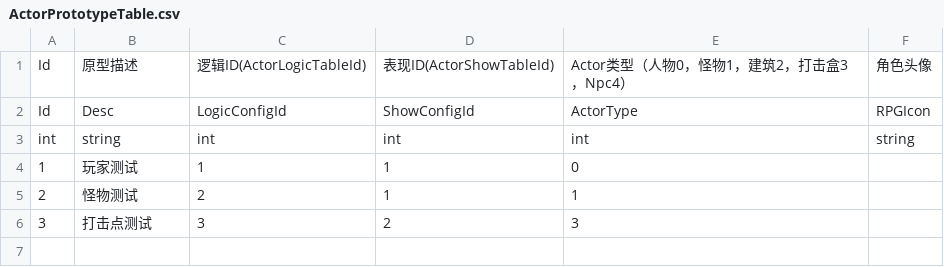
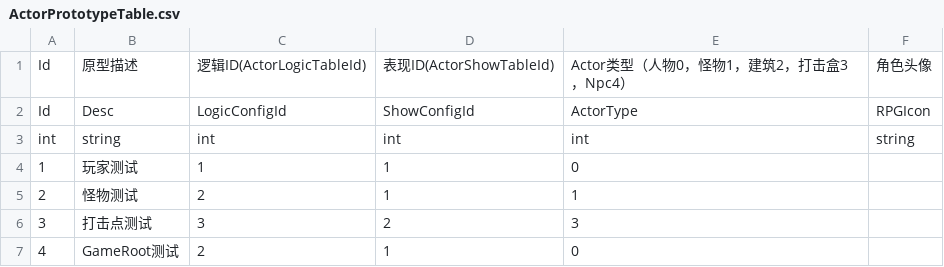
Before and after one commit to SwaterCc/BAeditor, a CSV file: Assets/BattleData/CSV/ActorPrototypeTable.csv, drawn as a sheet.

```diff
--- a/Assets/BattleData/CSV/ActorPrototypeTable.csv
+++ b/Assets/BattleData/CSV/ActorPrototypeTable.csv
@@ -6 +6,2 @@ int,string,int,int,int,string
 3,打击点测试,3,2,3,
+4,GameRoot测试,2,1,0,
```
Also changed, not shown: Assets/BattleData/CSV/ActorLogicTable.csv, Assets/BattleData/CSV/DamageTable.csv, 38 other files.
